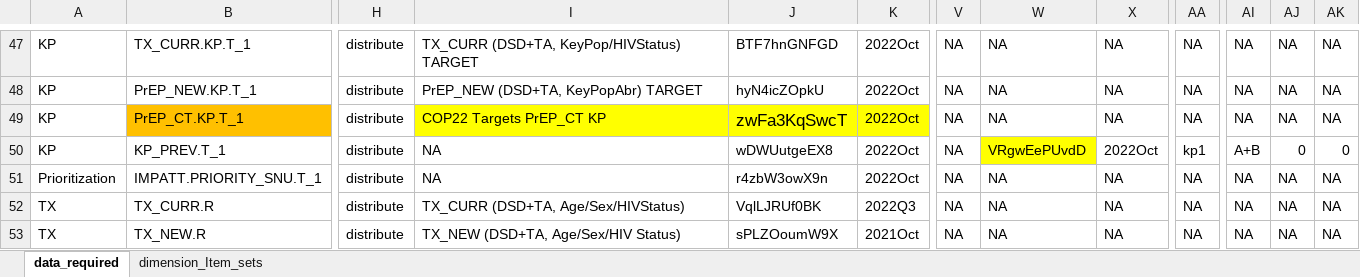
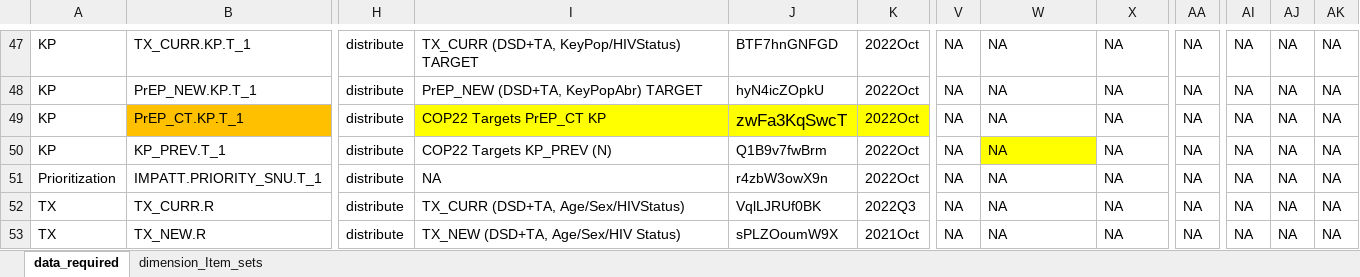
Before and after one commit to pepfar-datim/data-pack-commons, an Excel workbook: data-raw/model_calculations/model_calculations.xlsx, sheet data_required, drawn as a sheet; only a part is shown, gaps mark what is left out; values as stored, in another font and other column widths than the file's, no borders; the diff names each change by its address in the sheet, - before the commit and + after, or states it on an @@ line.

Commit message:
update indicator used to pull KP_PREV.T_1

```diff
--- a/data-raw/model_calculations/model_calculations.xlsx (sheet data_required)
+++ b/data-raw/model_calculations/model_calculations.xlsx (sheet data_required)
-I50: NA
+I50: COP22 Targets KP_PREV (N)
-J50: wDWUutgeEX8
+J50: Q1B9v7fwBrm
-W50: VRgwEePUvdD
+W50: NA
-X50: 2022Oct
+X50: NA
-AA50: kp1
+AA50: NA
-AI50: A+B
+AI50: NA
-AJ50: 0
+AJ50: NA
-AK50: 0
+AK50: NA
```
Also changed, not shown: 2 other files.
